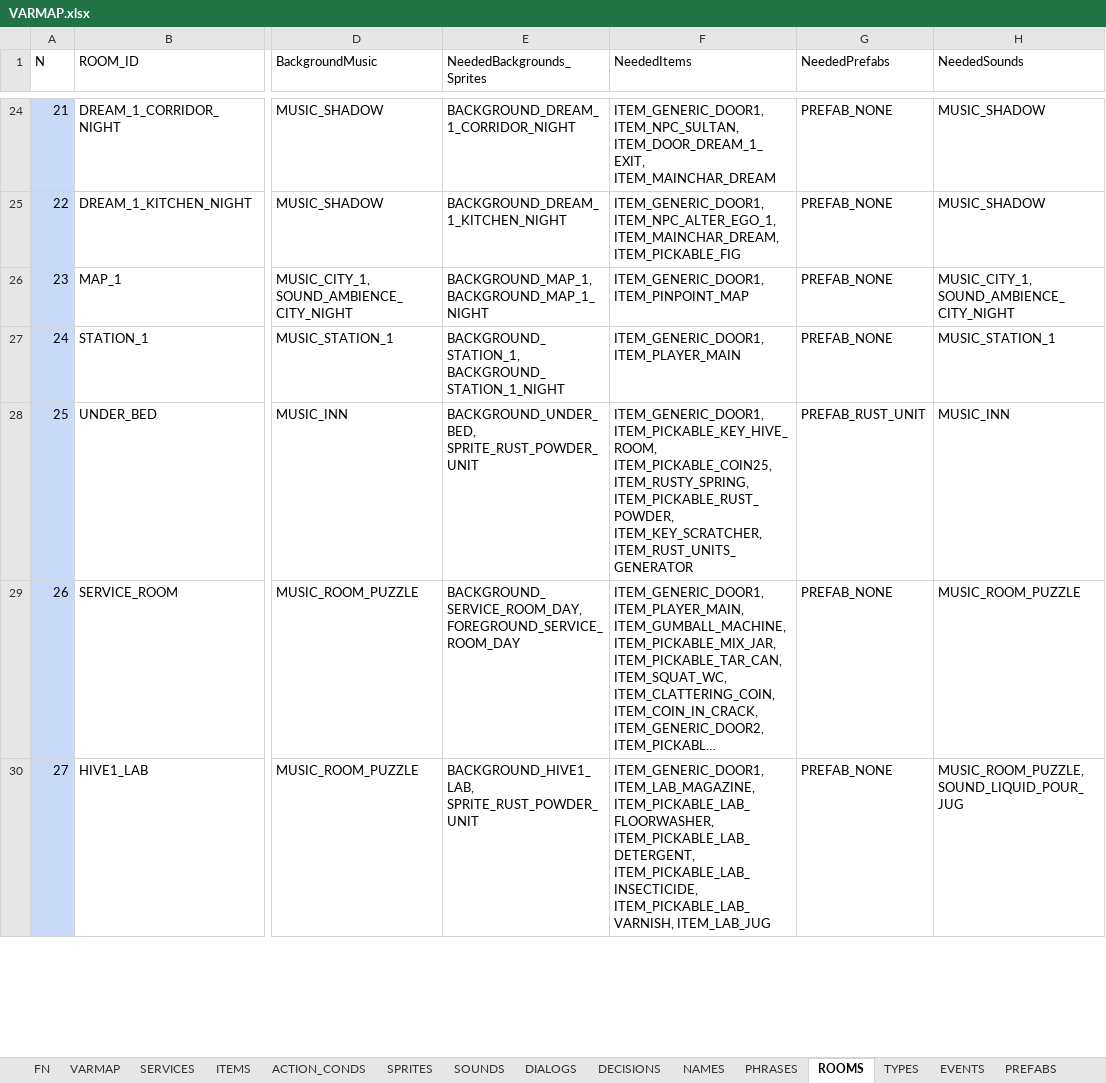
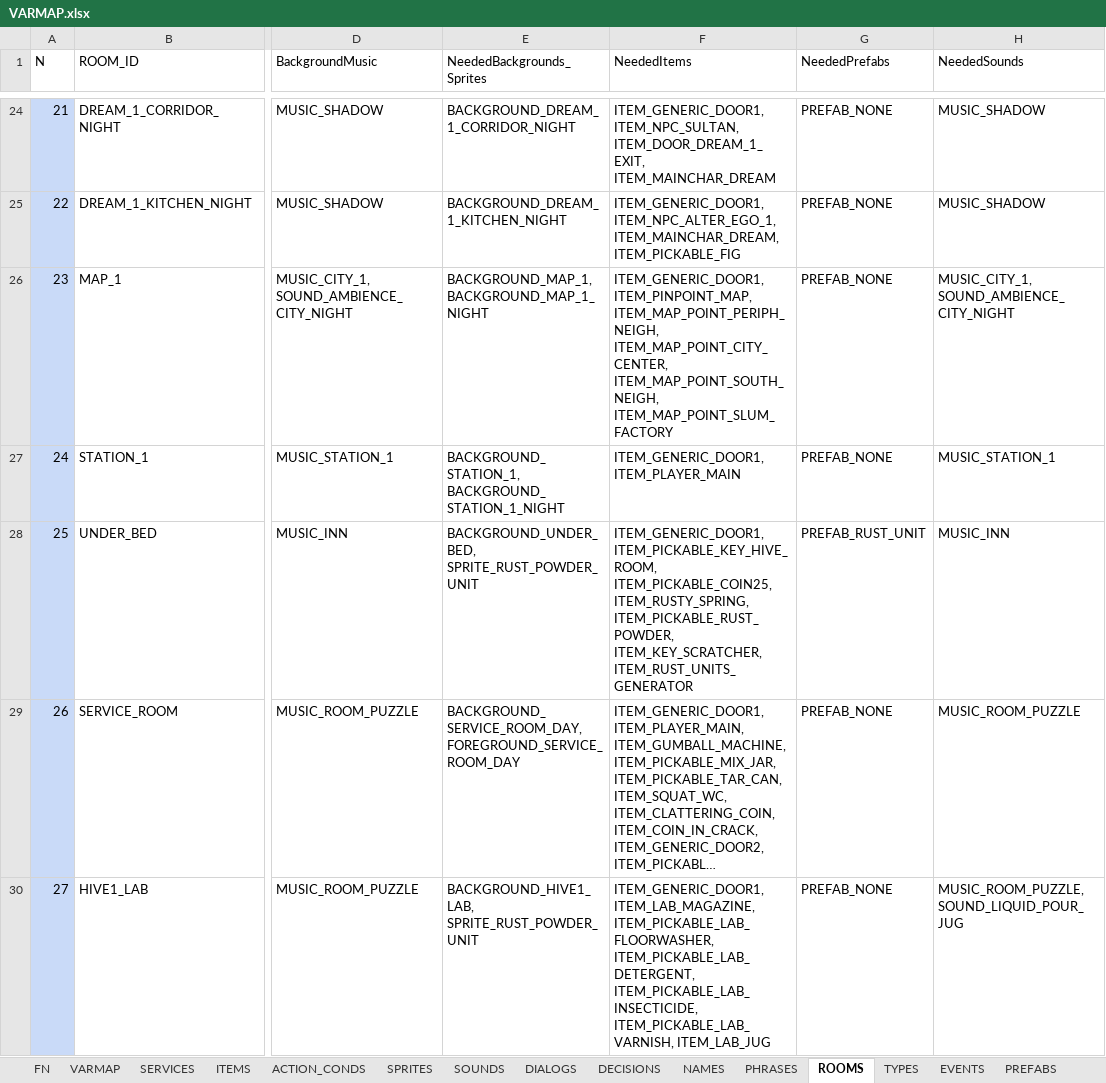
Before and after one commit to ivor4/Goblins3_AnotherQuest, an Excel workbook: VARMAP_Generator/VARMAP.xlsx, sheet ROOMS, drawn as a sheet; only a part is shown, gaps mark what is left out; long unchanged cells end in …; values as stored, in another font and other column widths than the file's, no borders; charts and pictures and table styles not drawn; the diff covers the shown part only; the diff names each change by its address in the sheet, - before the commit and + after, or states it on an @@ line.

Commit message:
Adding Slum scene

```diff
--- a/VARMAP_Generator/VARMAP.xlsx (sheet ROOMS)
+++ b/VARMAP_Generator/VARMAP.xlsx (sheet ROOMS)
-F26 (NeededItems): ITEM_GENERIC_DOOR1, ITEM_PINPOINT_MAP
+F26 (NeededItems): ITEM_GENERIC_DOOR1, ITEM_PINPOINT_MAP, ITEM_MAP_POINT_PERIPH_NEIGH, ITEM_MAP_POINT_CITY_CENTER, ITEM_MAP_POINT_SOUTH_NEIGH, ITEM_MAP_POINT_SLUM_FACTORY
```
Also changed, not shown: 1 edited cell elsewhere in this sheet, sheet ITEMS, sheet NAMES, 22 other files.
